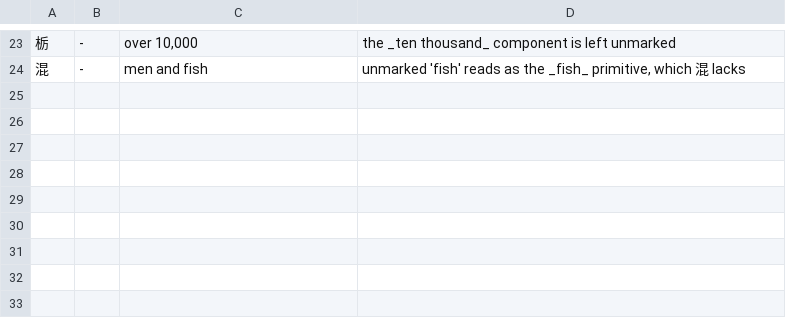
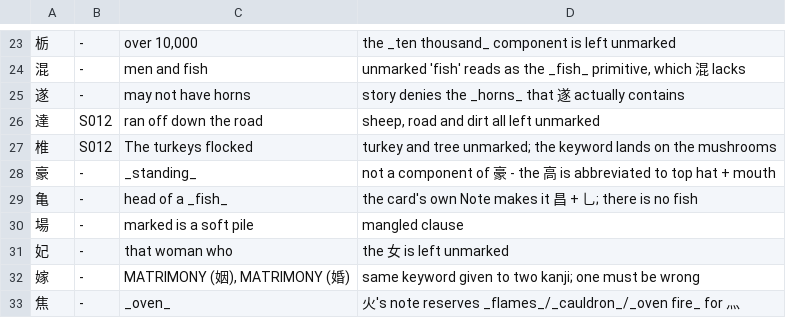
Before and after one commit to george-hawkins/anki-decks, a TSV file: .claude/skills/rtk-caretaker/reported.tsv, drawn as a sheet; only a part is shown, gaps mark what is left out.

```diff
--- a/.claude/skills/rtk-caretaker/reported.tsv
+++ b/.claude/skills/rtk-caretaker/reported.tsv
@@ -24 +24,10 @@
 混	-	men and fish	unmarked 'fish' reads as the _fish_ primitive, which 混 lacks
+遂	-	may not have horns	story denies the _horns_ that 遂 actually contains
+達	S012	ran off down the road	sheep, road and dirt all left unmarked
+椎	S012	The turkeys flocked	turkey and tree unmarked; the keyword lands on the mushrooms
+豪	-	_standing_	not a component of 豪 - the 高 is abbreviated to top hat + mouth
+亀	-	head of a _fish_	the card's own Note makes it 昌 + 乚; there is no fish
+場	-	marked is a soft pile	mangled clause
+妃	-	that woman who	the 女 is left unmarked
+嫁	-	MATRIMONY (姻), MATRIMONY (婚)	same keyword given to two kanji; one must be wrong
+焦	-	_oven_	火's note reserves _flames_/_cauldron_/_oven fire_ for ⺣
```
Also changed, not shown: .claude/skills/rtk-caretaker/audited.tsv, 3 other files.
